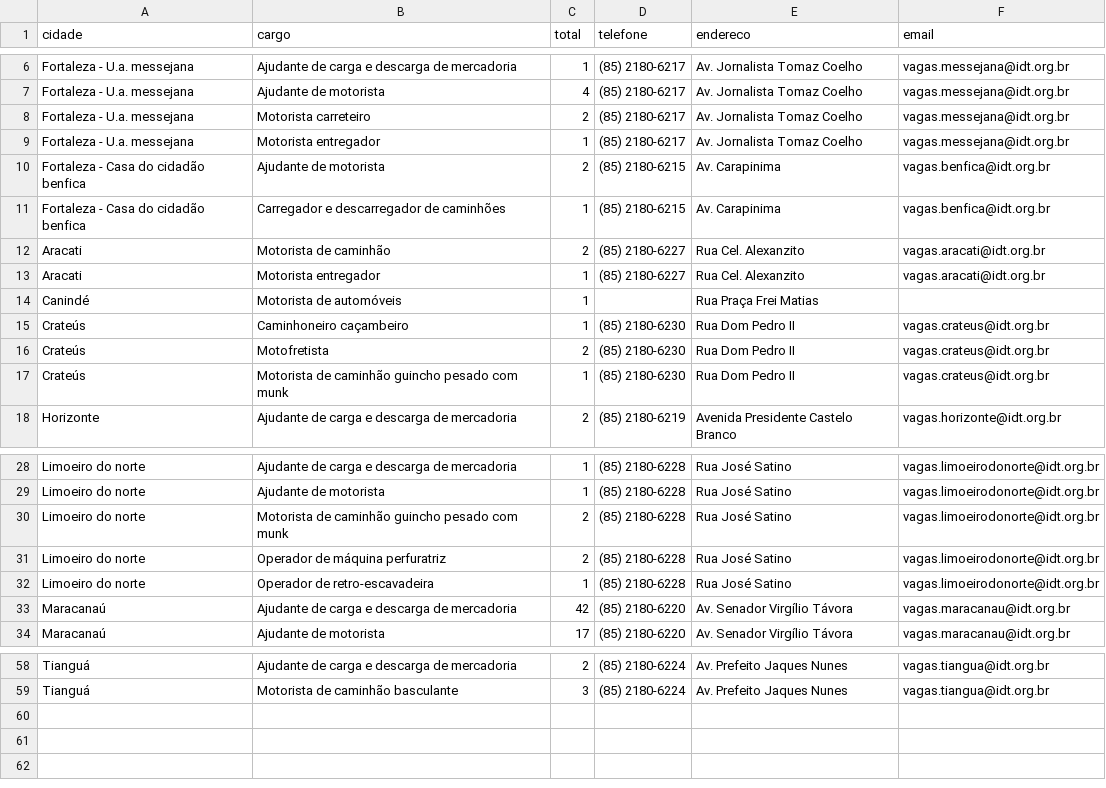
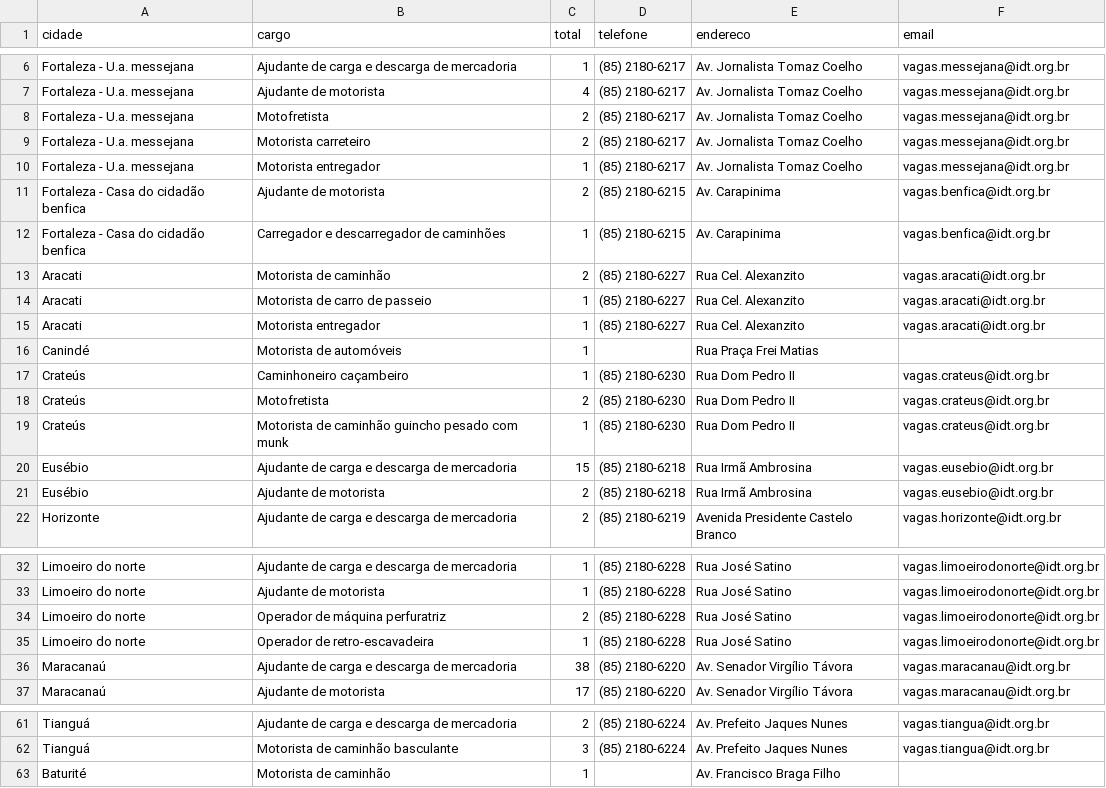
Before and after one commit to jfilhoempresarial-ops/tralienigena, a CSV file: vagas.csv, drawn as a sheet; only a part is shown, gaps mark what is left out; the diff covers the shown part only.

```diff
--- a/vagas.csv
+++ b/vagas.csv
@@ -7,2 +7,3 @@ Fortaleza - U.a. messejana,Ajudante de carga e descarga de mercadoria,1,(85) 218
 Fortaleza - U.a. messejana,Ajudante de motorista,4,(85) 2180-6217,Av. Jornalista Tomaz Coelho,vagas.messejana@idt.org.br
+Fortaleza - U.a. messejana,Motofretista,2,(85) 2180-6217,Av. Jornalista Tomaz Coelho,vagas.messejana@idt.org.br
 Fortaleza - U.a. messejana,Motorista carreteiro,2,(85) 2180-6217,Av. Jornalista Tomaz Coelho,vagas.messejana@idt.org.br
@@ -12,2 +13,3 @@ Fortaleza - Casa do cidadão benfica,Carregador e descarregador de caminhões,1,
 Aracati,Motorista de caminhão,2,(85) 2180-6227,Rua Cel. Alexanzito,vagas.aracati@idt.org.br
+Aracati,Motorista de carro de passeio,1,(85) 2180-6227,Rua Cel. Alexanzito,vagas.aracati@idt.org.br
 Aracati,Motorista entregador,1,(85) 2180-6227,Rua Cel. Alexanzito,vagas.aracati@idt.org.br
@@ -17,2 +19,4 @@ Crateús,Motofretista,2,(85) 2180-6230,Rua Dom Pedro II,vagas.crateus@idt.org.br
 Crateús,Motorista de caminhão guincho pesado com munk,1,(85) 2180-6230,Rua Dom Pedro II,vagas.crateus@idt.org.br
+Eusébio,Ajudante de carga e descarga de mercadoria,15,(85) 2180-6218,Rua Irmã Ambrosina,vagas.eusebio@idt.org.br
+Eusébio,Ajudante de motorista,2,(85) 2180-6218,Rua Irmã Ambrosina,vagas.eusebio@idt.org.br
 Horizonte,Ajudante de carga e descarga de mercadoria,2,(85) 2180-6219,Avenida Presidente Castelo Branco,vagas.horizonte@idt.org.br
@@ -29,6 +33,5 @@ Limoeiro do norte,Ajudante de carga e descarga de mercadoria,1,(85) 2180-6228,Ru
 Limoeiro do norte,Ajudante de motorista,1,(85) 2180-6228,Rua José Satino,vagas.limoeirodonorte@idt.org.br
-Limoeiro do norte,Motorista de caminhão guincho pesado com munk,2,(85) 2180-6228,Rua José Satino,vagas.limoeirodonorte@idt.org.br
 Limoeiro do norte,Operador de máquina perfuratriz,2,(85) 2180-6228,Rua José Satino,vagas.limoeirodonorte@idt.org.br
 Limoeiro do norte,Operador de retro-escavadeira,1,(85) 2180-6228,Rua José Satino,vagas.limoeirodonorte@idt.org.br
-Maracanaú,Ajudante de carga e descarga de mercadoria,42,(85) 2180-6220,Av. Senador Virgílio Távora,vagas.maracanau@idt.org.br
+Maracanaú,Ajudante de carga e descarga de mercadoria,38,(85) 2180-6220,Av. Senador Virgílio Távora,vagas.maracanau@idt.org.br
 Maracanaú,Ajudante de motorista,17,(85) 2180-6220,Av. Senador Virgílio Távora,vagas.maracanau@idt.org.br
@@ -59 +62,2 @@ Tianguá,Ajudante de carga e descarga de mercadoria,2,(85) 2180-6224,Av. Prefeit
 Tianguá,Motorista de caminhão basculante,3,(85) 2180-6224,Av. Prefeito Jaques Nunes,vagas.tiangua@idt.org.br
+Baturité,Motorista de caminhão,1,,Av. Francisco Braga Filho,
```
Also changed, not shown: 1 edited cell elsewhere in this file.
